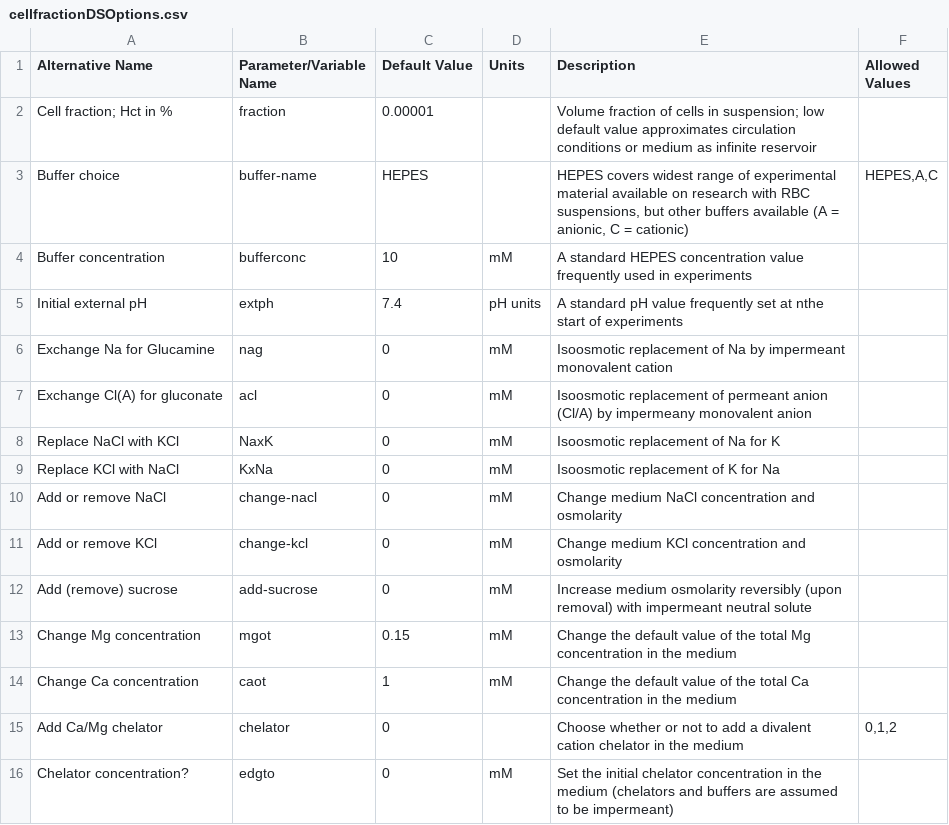
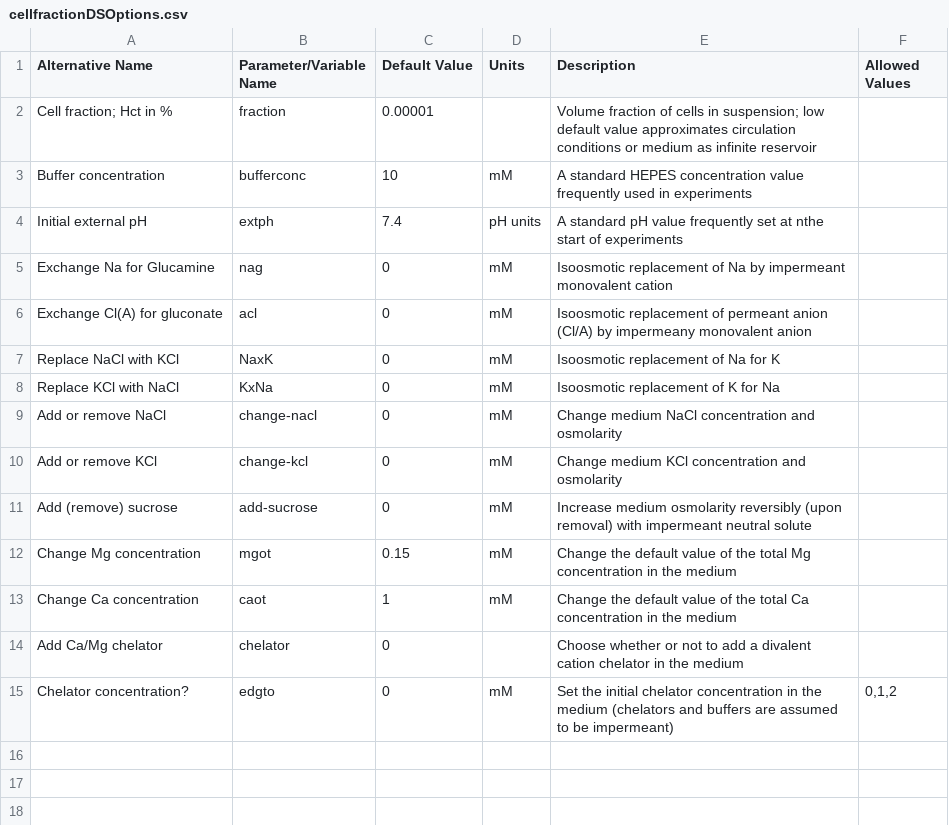
Before and after one commit to sdrogers/redcellmodeljava, a CSV file: RedBloodCellModel/src/SettingFiles/cellfractionDSOptions.csv, drawn as a sheet.

```diff
--- a/RedBloodCellModel/src/SettingFiles/cellfractionDSOptions.csv
+++ b/RedBloodCellModel/src/SettingFiles/cellfractionDSOptions.csv
@@ -2,3 +2,2 @@ Alternative Name,Parameter/Variable Name,Default Value,Units,Description,Allowed
 Cell fraction; Hct in %,fraction,0.00001,,Volume fraction of cells in suspension; low default value approximates circulation conditions or medium as infinite reservoir ,
-Buffer choice,buffer-name,HEPES,,"HEPES covers widest range of experimental material available on research with RBC suspensions, but other buffers available (A = anionic, C = cationic)","HEPES,A,C"
 Buffer concentration,bufferconc,10,mM,A standard HEPES concentration value frequently used in experiments ,
@@ -14,3 +13,3 @@ Change Mg concentration,mgot,0.15,mM,Change the default value of the total Mg co
 Change Ca concentration,caot,1,mM,Change the default value of the total Ca concentration in the medium,
-Add Ca/Mg chelator,chelator,0,,Choose whether or not to add a divalent cation chelator in the medium ,"0,1,2"
-Chelator concentration?,edgto,0,mM,Set the initial chelator concentration in the medium (chelators and buffers are assumed to be impermeant) ,
+Add Ca/Mg chelator,chelator,0,,Choose whether or not to add a divalent cation chelator in the medium ,
+Chelator concentration?,edgto,0,mM,Set the initial chelator concentration in the medium (chelators and buffers are assumed to be impermeant) ,"0,1,2"
```
Also changed, not shown: 7 other files.
